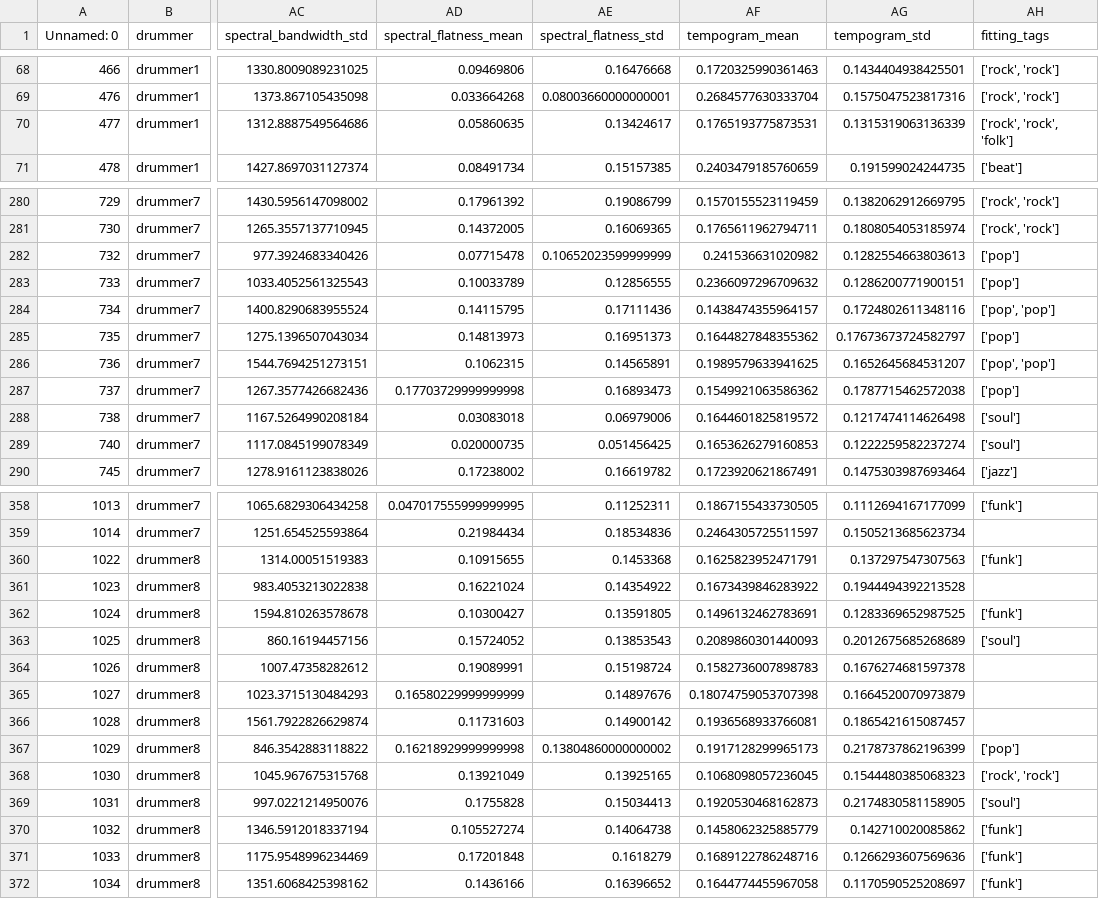
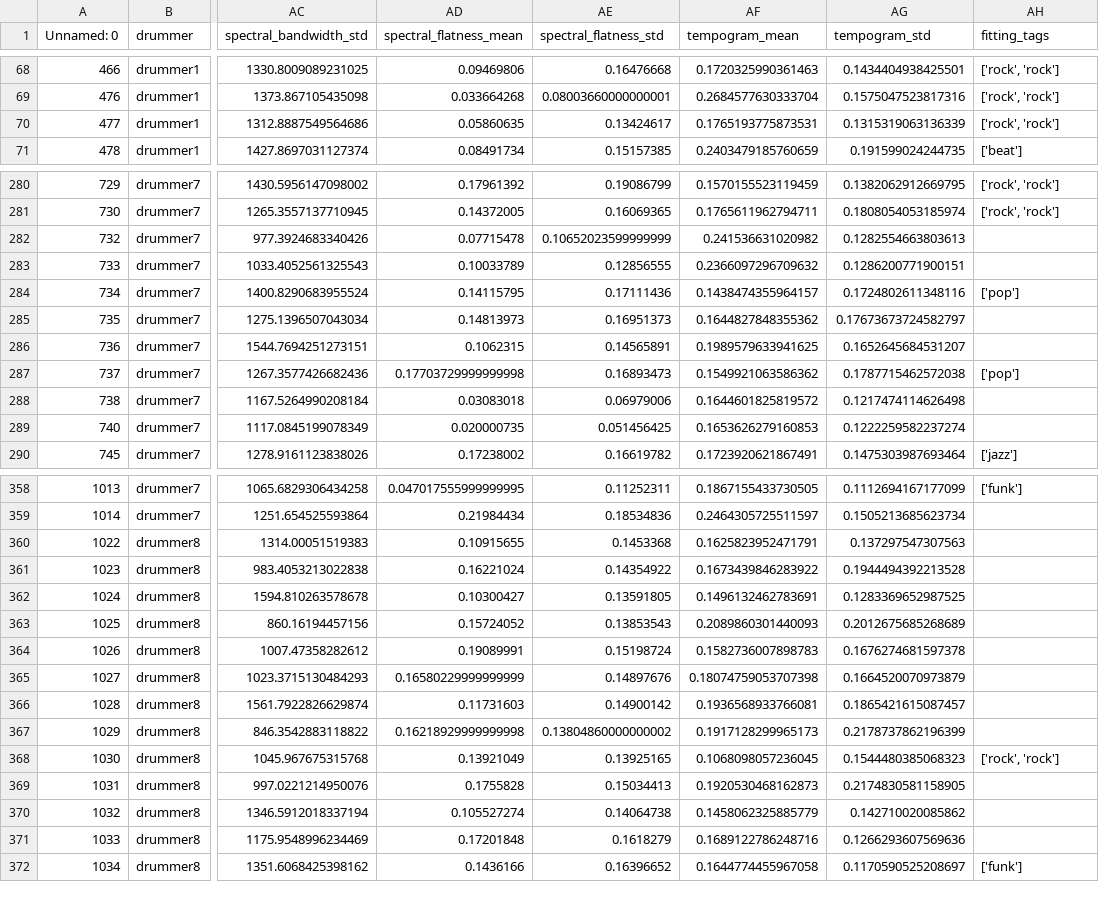
Before and after one commit to Knerten0815/GrooveLens, a CSV file: Notebooks/musicnn_classification.csv, drawn as a sheet; only a part is shown, gaps mark what is left out; the diff covers the shown part only; the diff names each change by its address in the sheet, - before the commit and + after, or states it on an @@ line.

```diff
--- a/Notebooks/musicnn_classification.csv
+++ b/Notebooks/musicnn_classification.csv
-AH70 (fitting_tags): ['rock', 'rock', 'folk']
+AH70 (fitting_tags): ['rock', 'rock']
-AH282:AH283 (fitting_tags): ['pop']
+AH282:AH283 (fitting_tags): (empty)
-AH284 (fitting_tags): ['pop', 'pop']
+AH284 (fitting_tags): ['pop']
-AH285 (fitting_tags): ['pop']
+AH285 (fitting_tags): (empty)
-AH286 (fitting_tags): ['pop', 'pop']
+AH286 (fitting_tags): (empty)
-AH288:AH289 (fitting_tags): ['soul']
+AH288:AH289 (fitting_tags): (empty)
-AH360 (fitting_tags): ['funk']
+AH360 (fitting_tags): (empty)
-AH362 (fitting_tags): ['funk']
+AH362 (fitting_tags): (empty)
-AH363 (fitting_tags): ['soul']
+AH363 (fitting_tags): (empty)
-AH367 (fitting_tags): ['pop']
+AH367 (fitting_tags): (empty)
-AH369 (fitting_tags): ['soul']
+AH369 (fitting_tags): (empty)
-AH370:AH371 (fitting_tags): ['funk']
+AH370:AH371 (fitting_tags): (empty)
```
Also changed, not shown: 52 edited cells elsewhere in this file, 7 other files.
